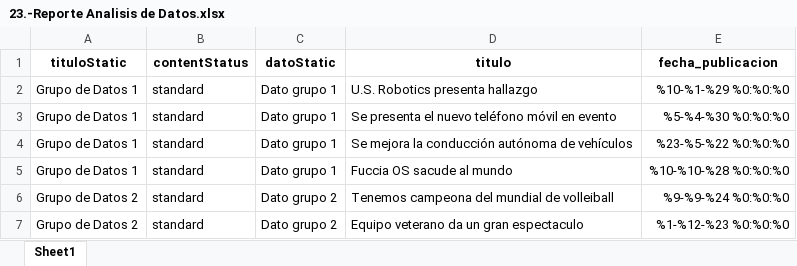
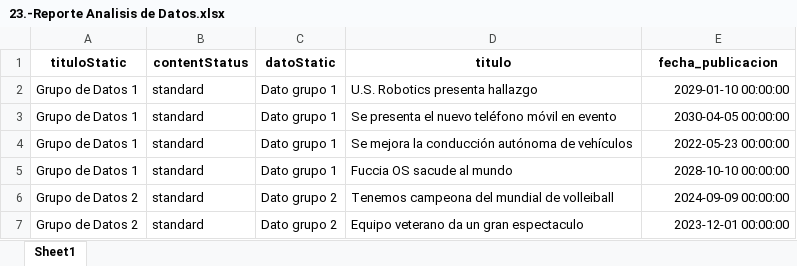
Before and after one commit to dicer0/p_Python_ESP, an Excel workbook: 1.-Data Science/0.-Archivos_Ejercicios_Python/23.-GUI PyQt5 Conexion DataBase/23.-Reporte Analisis de Datos.xlsx, sheet Sheet1, drawn as a sheet; values as stored, in another font and other column widths than the file's, no borders; conditional formats not drawn; the diff names each change by its address in the sheet, - before the commit and + after, or states it on an @@ line.

```diff
--- a/1.-Data Science/0.-Archivos_Ejercicios_Python/23.-GUI PyQt5 Conexion DataBase/23.-Reporte Analisis de Datos.xlsx (sheet Sheet1)
+++ b/1.-Data Science/0.-Archivos_Ejercicios_Python/23.-GUI PyQt5 Conexion DataBase/23.-Reporte Analisis de Datos.xlsx (sheet Sheet1)
-E2 (fecha_publicacion): %10-%1-%29 %0:%0:%0
+E2 (fecha_publicacion): 2029-01-10 00:00:00
-E3 (fecha_publicacion): %5-%4-%30 %0:%0:%0
+E3 (fecha_publicacion): 2030-04-05 00:00:00
-E4 (fecha_publicacion): %23-%5-%22 %0:%0:%0
+E4 (fecha_publicacion): 2022-05-23 00:00:00
-E5 (fecha_publicacion): %10-%10-%28 %0:%0:%0
+E5 (fecha_publicacion): 2028-10-10 00:00:00
-E6 (fecha_publicacion): %9-%9-%24 %0:%0:%0
+E6 (fecha_publicacion): 2024-09-09 00:00:00
-E7 (fecha_publicacion): %1-%12-%23 %0:%0:%0
+E7 (fecha_publicacion): 2023-12-01 00:00:00
```
Also changed, not shown: resultado.xlsx, 1 other file.
